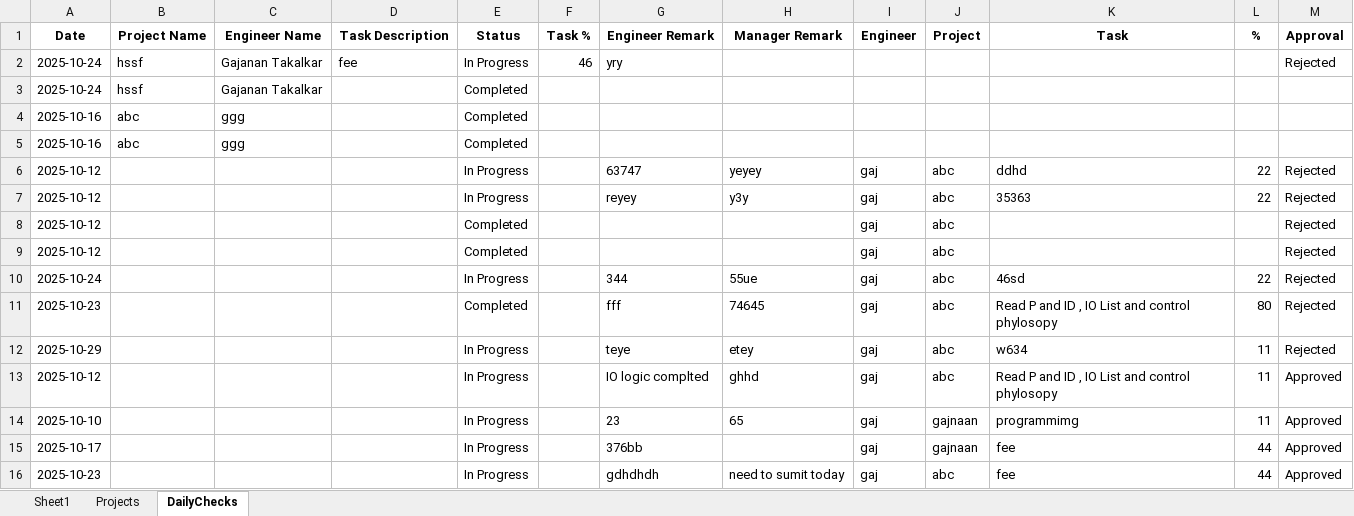
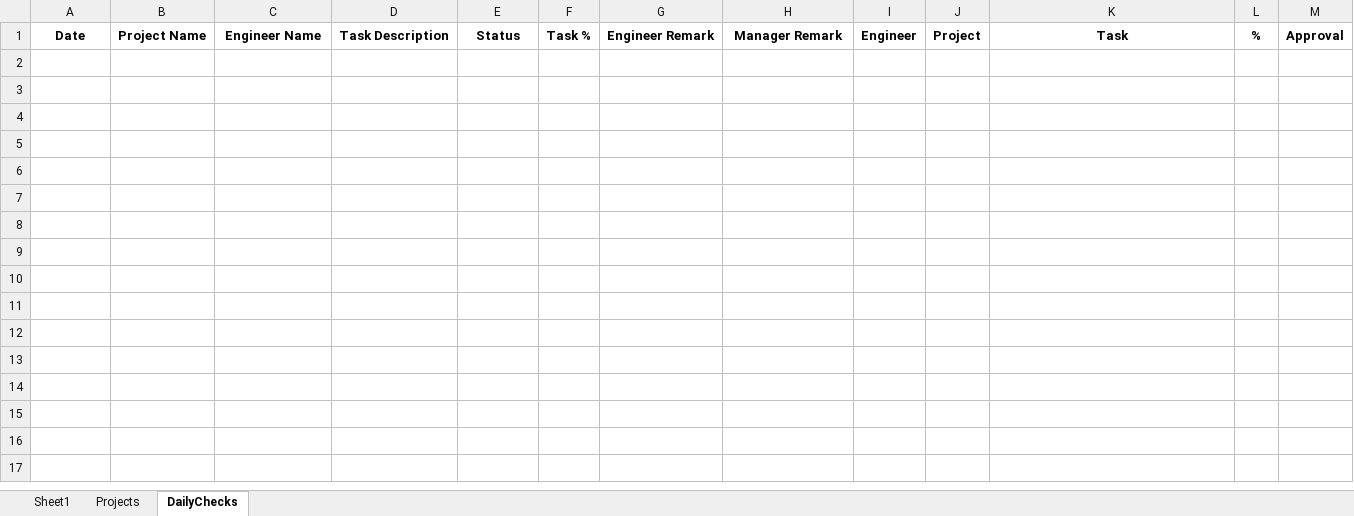
Before and after one commit to gajanantakalkar50-dot/SasPL, an Excel workbook: data/project_reports.xlsx, sheet DailyChecks, drawn as a sheet; values as stored, in another font and other column widths than the file's, no borders; the diff names each change by its address in the sheet, - before the commit and + after, or states it on an @@ line.

Commit message:
Add files via upload

```diff
--- a/data/project_reports.xlsx (sheet DailyChecks)
+++ b/data/project_reports.xlsx (sheet DailyChecks)
-row 2: 2025-10-24 | hssf | Gajanan Takalkar | fee | In Progress | 46 | yry |  |  |  |  |  | Rejected
-row 3: 2025-10-24 | hssf | Gajanan Takalkar |  | Completed
-row 4: 2025-10-16 | abc | ggg |  | Completed
-row 5: 2025-10-16 | abc | ggg |  | Completed
-row 6: 2025-10-12 |  |  |  | In Progress |  | 63747 | yeyey | gaj | abc | ddhd | 22 | Rejected
-row 7: 2025-10-12 |  |  |  | In Progress |  | reyey | y3y | gaj | abc | 35363 | 22 | Rejected
-row 8: 2025-10-12 |  |  |  | Completed |  |  |  | gaj | abc |  |  | Rejected
-row 9: 2025-10-12 |  |  |  | Completed |  |  |  | gaj | abc |  |  | Rejected
-row 10: 2025-10-24 |  |  |  | In Progress |  | 344 | 55ue | gaj | abc | 46sd | 22 | Rejected
-row 11: 2025-10-23 |  |  |  | Completed |  | fff | 74645 | gaj | abc | Read P and ID , IO List and control phylosopy | 80 | Rejected
-row 12: 2025-10-29 |  |  |  | In Progress |  | teye | etey | gaj | abc | w634 | 11 | Rejected
-row 13: 2025-10-12 |  |  |  | In Progress |  | IO logic complted | ghhd | gaj | abc | Read P and ID , IO List and control phylosopy | 11 | Approved
-row 14: 2025-10-10 |  |  |  | In Progress |  | 23 | 65 | gaj | gajnaan | programmimg | 11 | Approved
-row 15: 2025-10-17 |  |  |  | In Progress |  | 376bb |  | gaj | gajnaan | fee | 44 | Approved
-row 16: 2025-10-23 |  |  |  | In Progress |  | gdhdhdh | need to sumit today | gaj | abc | fee | 44 | Approved
```
Also changed, not shown: sheet Projects, sheet Sheet1.
